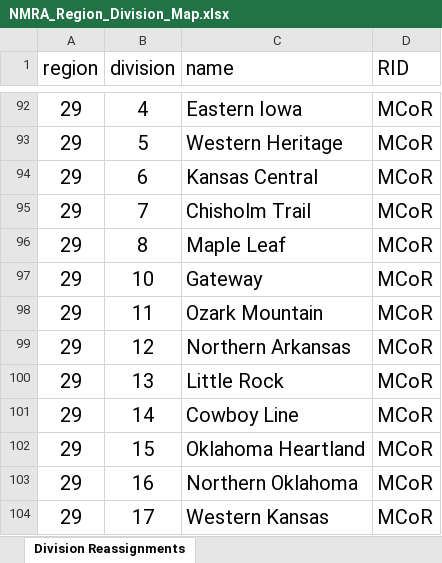
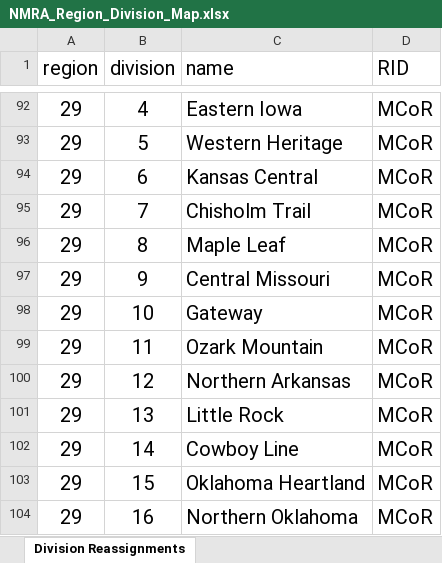
Before and after one commit to ecwhitney42/NMRAMembers, an Excel workbook: config/NMRA_Region_Division_Map.xlsx, sheet Division Reassignments, drawn as a sheet; only a part is shown, gaps mark what is left out; the shorter side is filled out with more unchanged rows; values as stored, in another font and other column widths than the file's, no borders; the diff names each change by its address in the sheet, - before the commit and + after, or states it on an @@ line.

```diff
--- a/config/NMRA_Region_Division_Map.xlsx (sheet Division Reassignments)
+++ b/config/NMRA_Region_Division_Map.xlsx (sheet Division Reassignments)
+row 97: 29 | 9 | Central Missouri | MCoR
```
Also changed, not shown: 3 other files.
